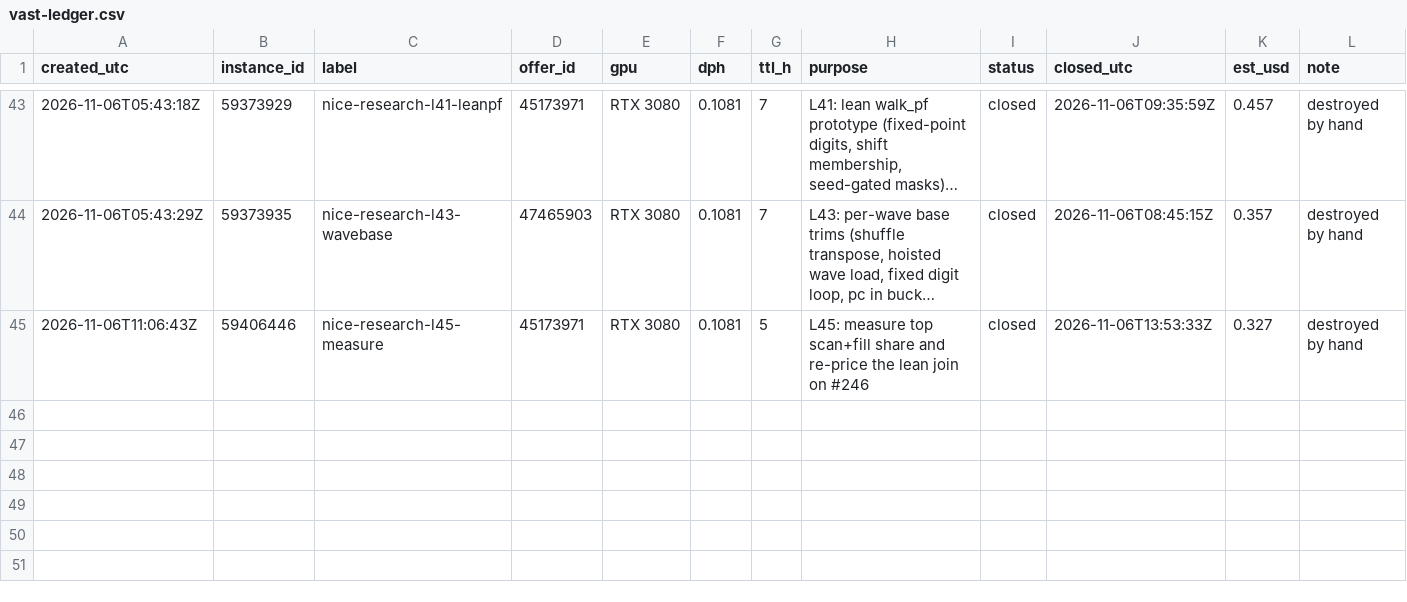
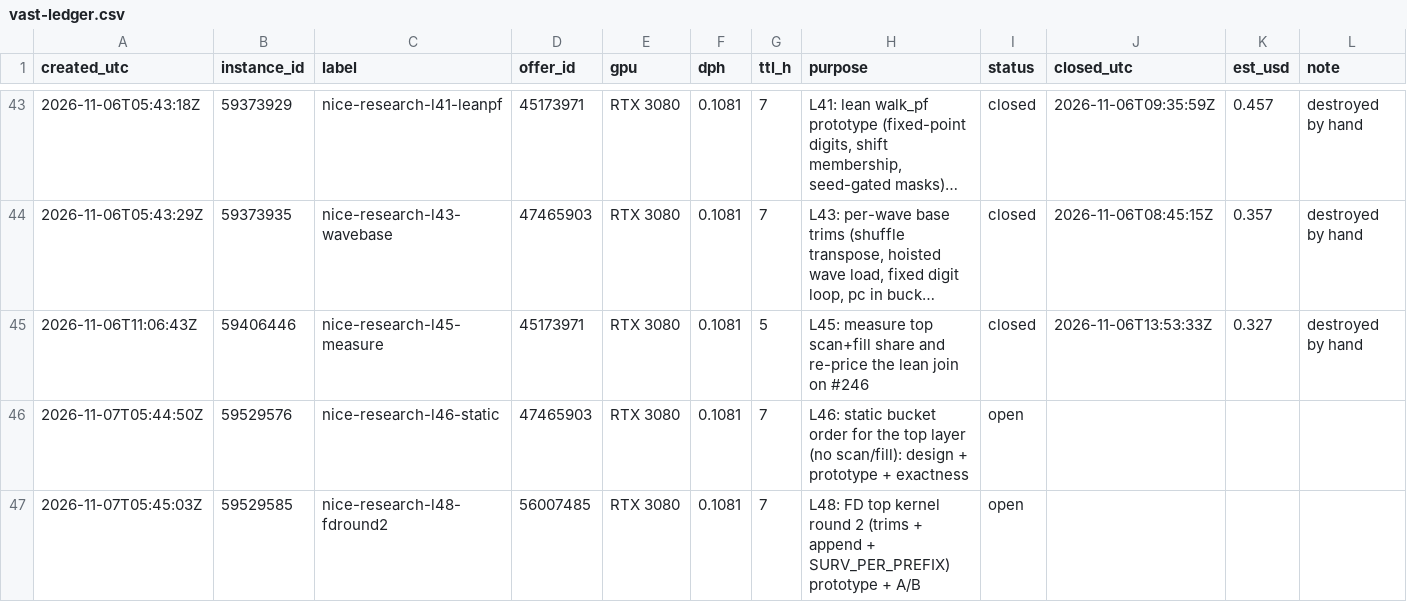
Before and after one commit to wasabipesto-bot/nice, a CSV file: scratchpad/2026-10-research-program/vast-ledger.csv, drawn as a sheet; only a part is shown, gaps mark what is left out; long unchanged cells end in ….

```diff
--- a/scratchpad/2026-10-research-program/vast-ledger.csv
+++ b/scratchpad/2026-10-research-program/vast-ledger.csv
@@ -45 +45,3 @@ created_utc,instance_id,label,offer_id,gpu,dph,ttl_h,purpose,status,closed_utc,e
 2026-11-06T11:06:43Z,59406446,nice-research-l45-measure,45173971,RTX 3080,0.1081,5,L45: measure top scan+fill share and re-price the lean join on #246,closed,2026-11-06T13:53:33Z,0.327,destroyed by hand
+2026-11-07T05:44:50Z,59529576,nice-research-l46-static,47465903,RTX 3080,0.1081,7,L46: static bucket order for the top layer (no scan/fill): design + prototype + exactness,open,,,
+2026-11-07T05:45:03Z,59529585,nice-research-l48-fdround2,56007485,RTX 3080,0.1081,7,L48: FD top kernel round 2 (trims + append + SURV_PER_PREFIX) prototype + A/B,open,,,
```
Also changed, not shown: 5 other files.
